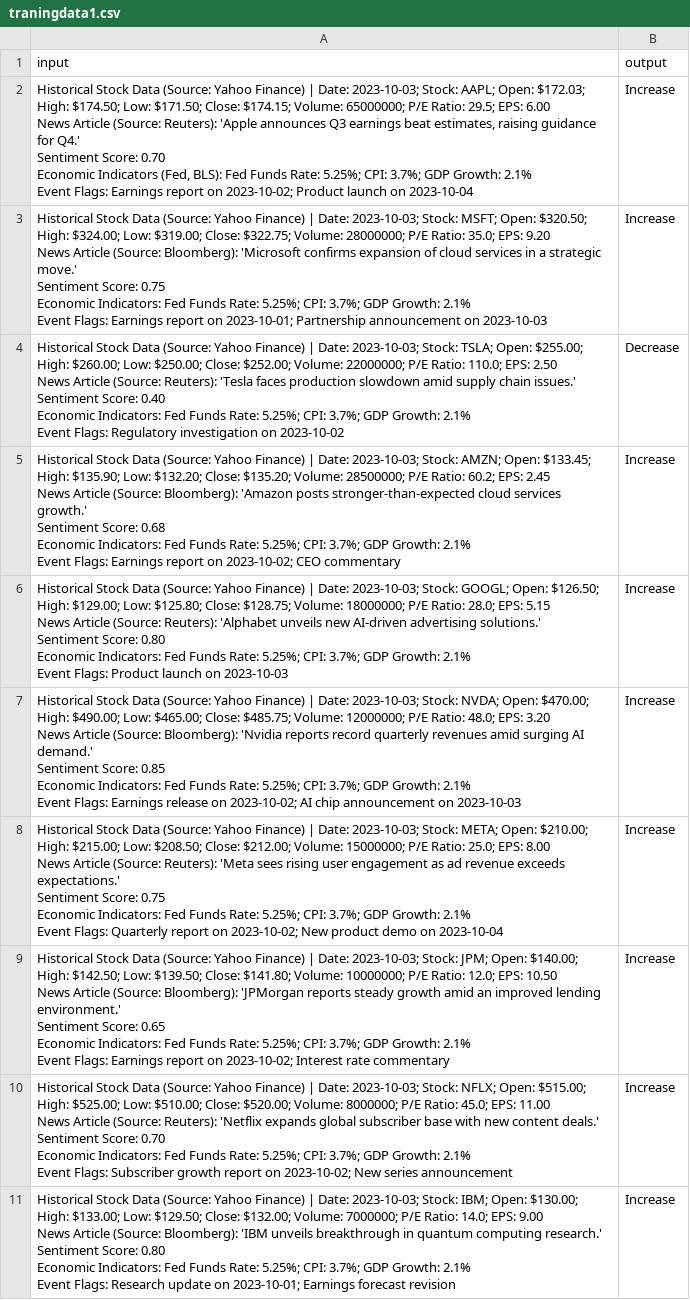
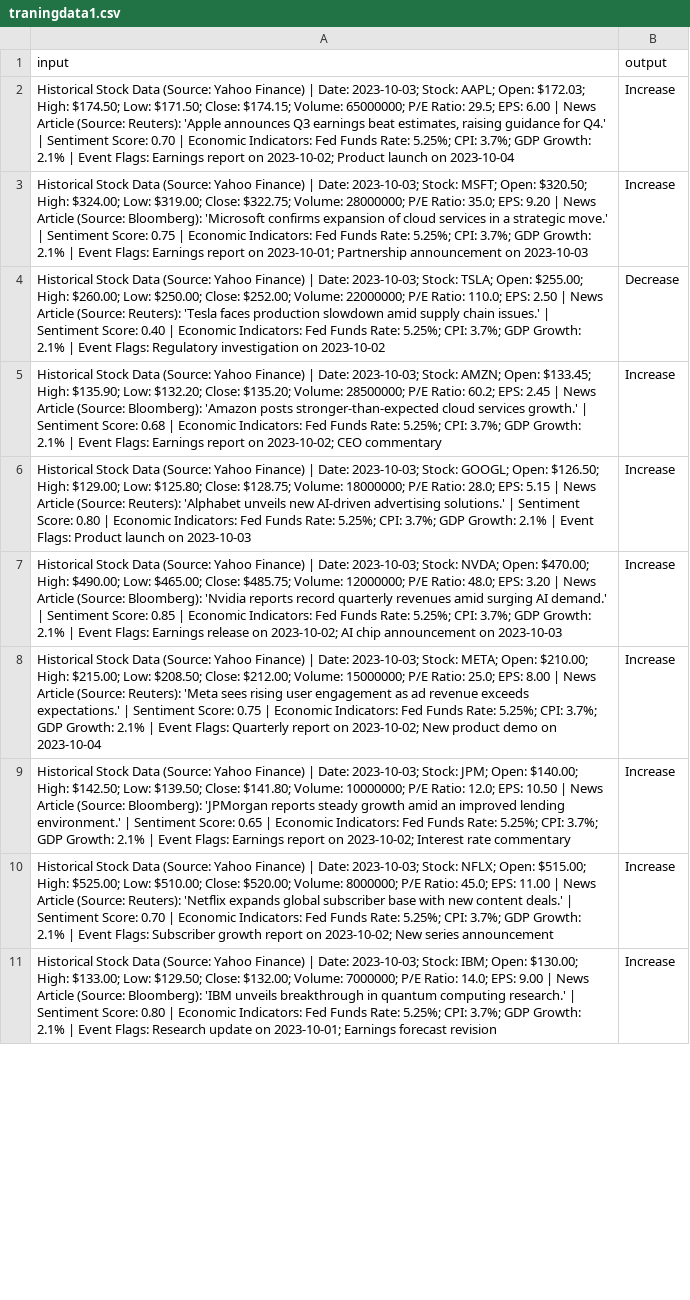
Before and after one commit to RyAnPr1Me/My-Stuff, a CSV file: traningdata1.csv, drawn as a sheet; only a part is shown; ↵ is a line break in a cell; the diff covers the shown part only; the diff names each change by its address in the sheet, - before the commit and + after, or states it on an @@ line.

Commit message:
Update traningdata1.csv

```diff
--- a/traningdata1.csv
+++ b/traningdata1.csv
-A2 (input): …EPS: 6.00 ↵ News Article (Source: Reuters): 'Apple announces Q3 earnings beat estimates, raising guidance for Q4.' ↵ Sentiment Score: 0.70 ↵ Economic Indicators (Fed, BLS): Fed Funds Rate: 5.25%; CPI: 3.7%; GDP Growth: 2.1% ↵ Event Flags:…
+A2 (input): …EPS: 6.00 | News Article (Source: Reuters): 'Apple announces Q3 earnings beat estimates, raising guidance for Q4.' | Sentiment Score: 0.70 | Economic Indicators: Fed Funds Rate: 5.25%; CPI: 3.7%; GDP Growth: 2.1% | Event Flags:…
-A3 (input): …EPS: 9.20 ↵ News Article (Source: Bloomberg): 'Microsoft confirms expansion of cloud services in a strategic move.' ↵ Sentiment Score: 0.75 ↵ Economic Indicators: Fed Funds Rate: 5.25%; CPI: 3.7%; GDP Growth: 2.1% ↵ Event Flags:…
+A3 (input): …EPS: 9.20 | News Article (Source: Bloomberg): 'Microsoft confirms expansion of cloud services in a strategic move.' | Sentiment Score: 0.75 | Economic Indicators: Fed Funds Rate: 5.25%; CPI: 3.7%; GDP Growth: 2.1% | Event Flags:…
-A4 (input): …EPS: 2.50 ↵ News Article (Source: Reuters): 'Tesla faces production slowdown amid supply chain issues.' ↵ Sentiment Score: 0.40 ↵ Economic Indicators: Fed Funds Rate: 5.25%; CPI: 3.7%; GDP Growth: 2.1% ↵ Event Flags:…
+A4 (input): …EPS: 2.50 | News Article (Source: Reuters): 'Tesla faces production slowdown amid supply chain issues.' | Sentiment Score: 0.40 | Economic Indicators: Fed Funds Rate: 5.25%; CPI: 3.7%; GDP Growth: 2.1% | Event Flags:…
-A5 (input): …EPS: 2.45 ↵ News Article (Source: Bloomberg): 'Amazon posts stronger-than-expected cloud services growth.' ↵ Sentiment Score: 0.68 ↵ Economic Indicators: Fed Funds Rate: 5.25%; CPI: 3.7%; GDP Growth: 2.1% ↵ Event Flags:…
+A5 (input): …EPS: 2.45 | News Article (Source: Bloomberg): 'Amazon posts stronger-than-expected cloud services growth.' | Sentiment Score: 0.68 | Economic Indicators: Fed Funds Rate: 5.25%; CPI: 3.7%; GDP Growth: 2.1% | Event Flags:…
-A6 (input): …EPS: 5.15 ↵ News Article (Source: Reuters): 'Alphabet unveils new AI-driven advertising solutions.' ↵ Sentiment Score: 0.80 ↵ Economic Indicators: Fed Funds Rate: 5.25%; CPI: 3.7%; GDP Growth: 2.1% ↵ Event Flags:…
+A6 (input): …EPS: 5.15 | News Article (Source: Reuters): 'Alphabet unveils new AI-driven advertising solutions.' | Sentiment Score: 0.80 | Economic Indicators: Fed Funds Rate: 5.25%; CPI: 3.7%; GDP Growth: 2.1% | Event Flags:…
-A7 (input): …EPS: 3.20 ↵ News Article (Source: Bloomberg): 'Nvidia reports record quarterly revenues amid surging AI demand.' ↵ Sentiment Score: 0.85 ↵ Economic Indicators: Fed Funds Rate: 5.25%; CPI: 3.7%; GDP Growth: 2.1% ↵ Event Flags:…
+A7 (input): …EPS: 3.20 | News Article (Source: Bloomberg): 'Nvidia reports record quarterly revenues amid surging AI demand.' | Sentiment Score: 0.85 | Economic Indicators: Fed Funds Rate: 5.25%; CPI: 3.7%; GDP Growth: 2.1% | Event Flags:…
-A8 (input): …EPS: 8.00 ↵ News Article (Source: Reuters): 'Meta sees rising user engagement as ad revenue exceeds expectations.' ↵ Sentiment Score: 0.75 ↵ Economic Indicators: Fed Funds Rate: 5.25%; CPI: 3.7%; GDP Growth: 2.1% ↵ Event Flags:…
+A8 (input): …EPS: 8.00 | News Article (Source: Reuters): 'Meta sees rising user engagement as ad revenue exceeds expectations.' | Sentiment Score: 0.75 | Economic Indicators: Fed Funds Rate: 5.25%; CPI: 3.7%; GDP Growth: 2.1% | Event Flags:…
-A9 (input): …EPS: 10.50 ↵ News Article (Source: Bloomberg): 'JPMorgan reports steady growth amid an improved lending environment.' ↵ Sentiment Score: 0.65 ↵ Economic Indicators: Fed Funds Rate: 5.25%; CPI: 3.7%; GDP Growth: 2.1% ↵ Event Flags:…
+A9 (input): …EPS: 10.50 | News Article (Source: Bloomberg): 'JPMorgan reports steady growth amid an improved lending environment.' | Sentiment Score: 0.65 | Economic Indicators: Fed Funds Rate: 5.25%; CPI: 3.7%; GDP Growth: 2.1% | Event Flags:…
-A10 (input): …EPS: 11.00 ↵ News Article (Source: Reuters): 'Netflix expands global subscriber base with new content deals.' ↵ Sentiment Score: 0.70 ↵ Economic Indicators: Fed Funds Rate: 5.25%; CPI: 3.7%; GDP Growth: 2.1% ↵ Event Flags:…
+A10 (input): …EPS: 11.00 | News Article (Source: Reuters): 'Netflix expands global subscriber base with new content deals.' | Sentiment Score: 0.70 | Economic Indicators: Fed Funds Rate: 5.25%; CPI: 3.7%; GDP Growth: 2.1% | Event Flags:…
-A11 (input): …EPS: 9.00 ↵ News Article (Source: Bloomberg): 'IBM unveils breakthrough in quantum computing research.' ↵ Sentiment Score: 0.80 ↵ Economic Indicators: Fed Funds Rate: 5.25%; CPI: 3.7%; GDP Growth: 2.1% ↵ Event Flags:…
+A11 (input): …EPS: 9.00 | News Article (Source: Bloomberg): 'IBM unveils breakthrough in quantum computing research.' | Sentiment Score: 0.80 | Economic Indicators: Fed Funds Rate: 5.25%; CPI: 3.7%; GDP Growth: 2.1% | Event Flags:…
```
Also changed, not shown: 3 added rows and 6 edited cells elsewhere in this file.
